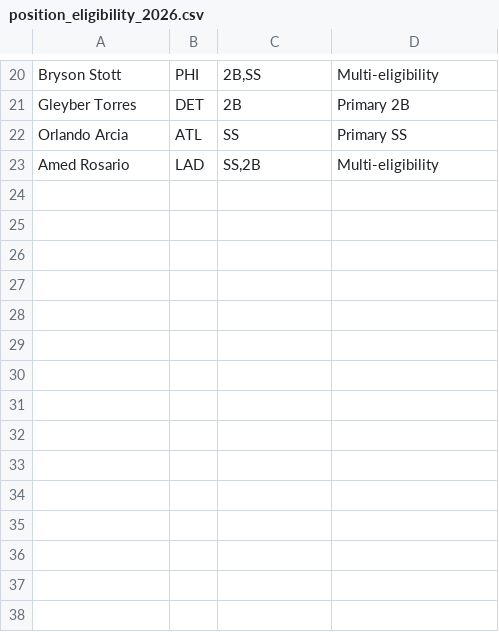
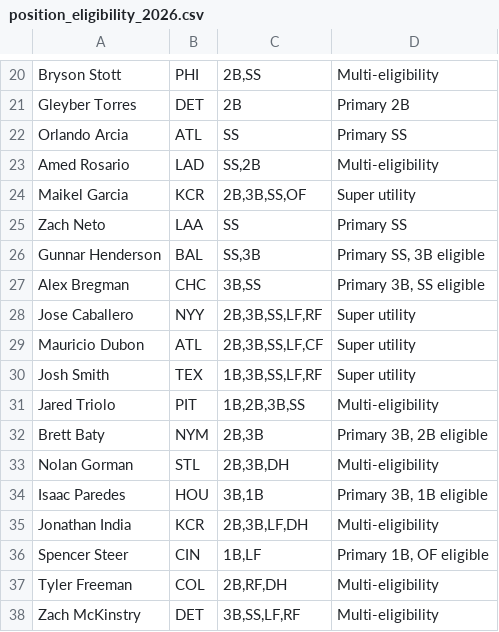
Before and after one commit to sfgray26/CBB_Betting, a CSV file: data/projections/position_eligibility_2026.csv, drawn as a sheet; only a part is shown, gaps mark what is left out.

```diff
--- a/data/projections/position_eligibility_2026.csv
+++ b/data/projections/position_eligibility_2026.csv
@@ -23 +23,16 @@ Orlando Arcia,ATL,SS,Primary SS
 Amed Rosario,LAD,"SS,2B",Multi-eligibility
+Maikel Garcia,KCR,"2B,3B,SS,OF",Super utility
+Zach Neto,LAA,SS,Primary SS
+Gunnar Henderson,BAL,"SS,3B","Primary SS, 3B eligible"
+Alex Bregman,CHC,"3B,SS","Primary 3B, SS eligible"
+Jose Caballero,NYY,"2B,3B,SS,LF,RF",Super utility
+Mauricio Dubon,ATL,"2B,3B,SS,LF,CF",Super utility
+Josh Smith,TEX,"1B,3B,SS,LF,RF",Super utility
+Jared Triolo,PIT,"1B,2B,3B,SS",Multi-eligibility
+Brett Baty,NYM,"2B,3B","Primary 3B, 2B eligible"
+Nolan Gorman,STL,"2B,3B,DH",Multi-eligibility
+Isaac Paredes,HOU,"3B,1B","Primary 3B, 1B eligible"
+Jonathan India,KCR,"2B,3B,LF,DH",Multi-eligibility
+Spencer Steer,CIN,"1B,LF","Primary 1B, OF eligible"
+Tyler Freeman,COL,"2B,RF,DH",Multi-eligibility
+Zach McKinstry,DET,"3B,SS,LF,RF",Multi-eligibility
```
Also changed, not shown: data/projections/injury_flags_2026.csv, 11 other files.
